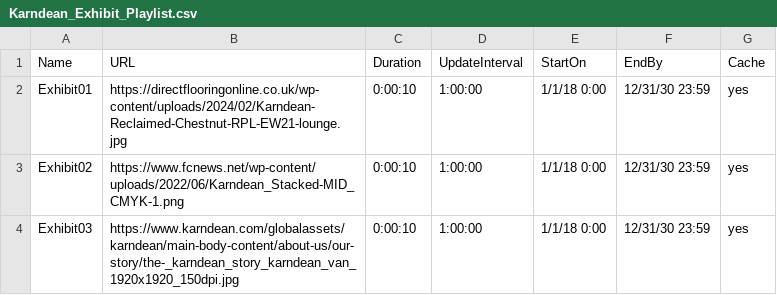
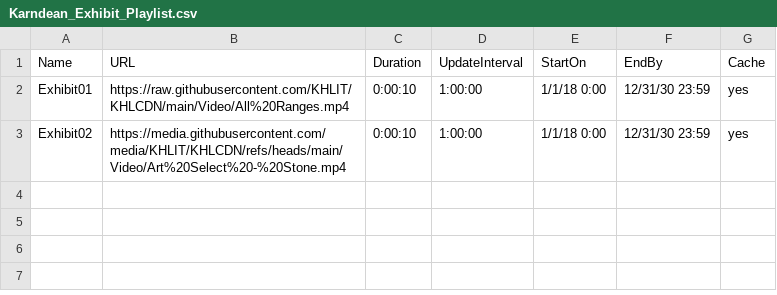
Before and after one commit to KHLIT/KHLCDN, a CSV file: Karndean_Exhibit_Playlist.csv, drawn as a sheet.

Commit message:
Update Karndean_Exhibit_Playlist.csv

```diff
--- a/Karndean_Exhibit_Playlist.csv
+++ b/Karndean_Exhibit_Playlist.csv
@@ -1,4 +1,3 @@
 Name,URL,Duration,UpdateInterval,StartOn,EndBy,Cache
-Exhibit01,https://directflooringonline.co.uk/wp-content/uploads/2024/02/Karndean-Reclaimed-Chestnut-RPL-EW21-lounge.jpg,0:00:10,1:00:00,1/1/18 0:00,12/31/30 23:59,yes
-Exhibit02,https://www.fcnews.net/wp-content/uploads/2022/06/Karndean_Stacked-MID_CMYK-1.png,0:00:10,1:00:00,1/1/18 0:00,12/31/30 23:59,yes
-Exhibit03,https://www.karndean.com/globalassets/karndean/main-body-content/about-us/our-story/the-_karndean_story_karndean_van_1920x1920_150dpi.jpg,0:00:10,1:00:00,1/1/18 0:00,12/31/30 23:59,yes
+Exhibit01,https://raw.githubusercontent.com/KHLIT/KHLCDN/main/Video/All%20Ranges.mp4,0:00:10,1:00:00,1/1/18 0:00,12/31/30 23:59,yes
+Exhibit02,https://media.githubusercontent.com/media/KHLIT/KHLCDN/refs/heads/main/Video/Art%20Select%20-%20Stone.mp4,0:00:10,1:00:00,1/1/18 0:00,12/31/30 23:59,yes
```
